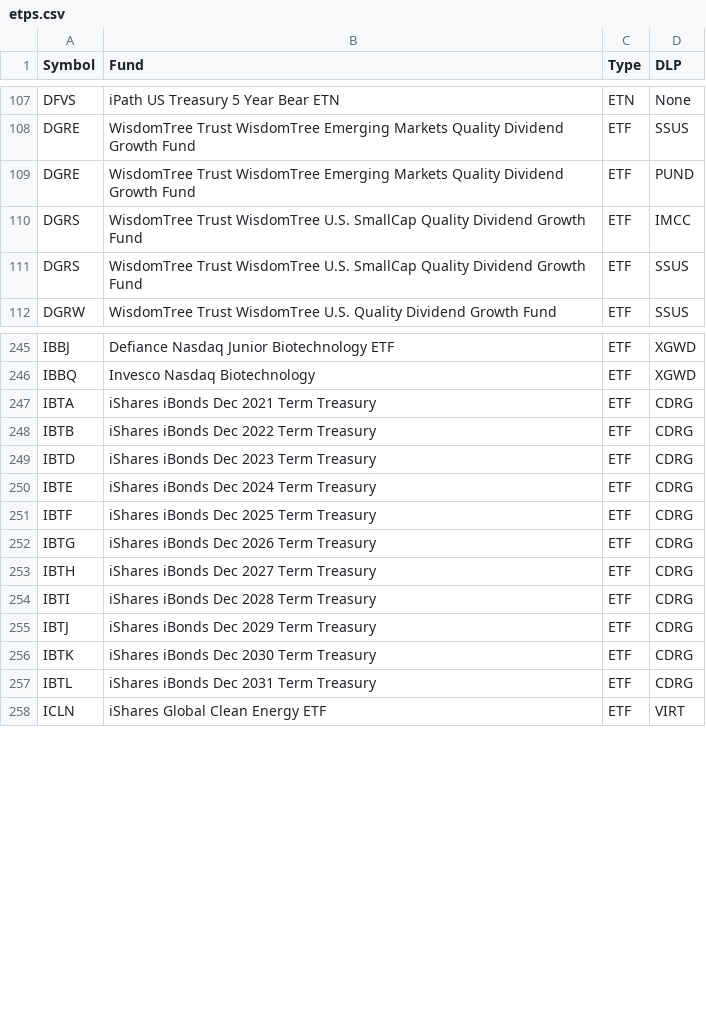
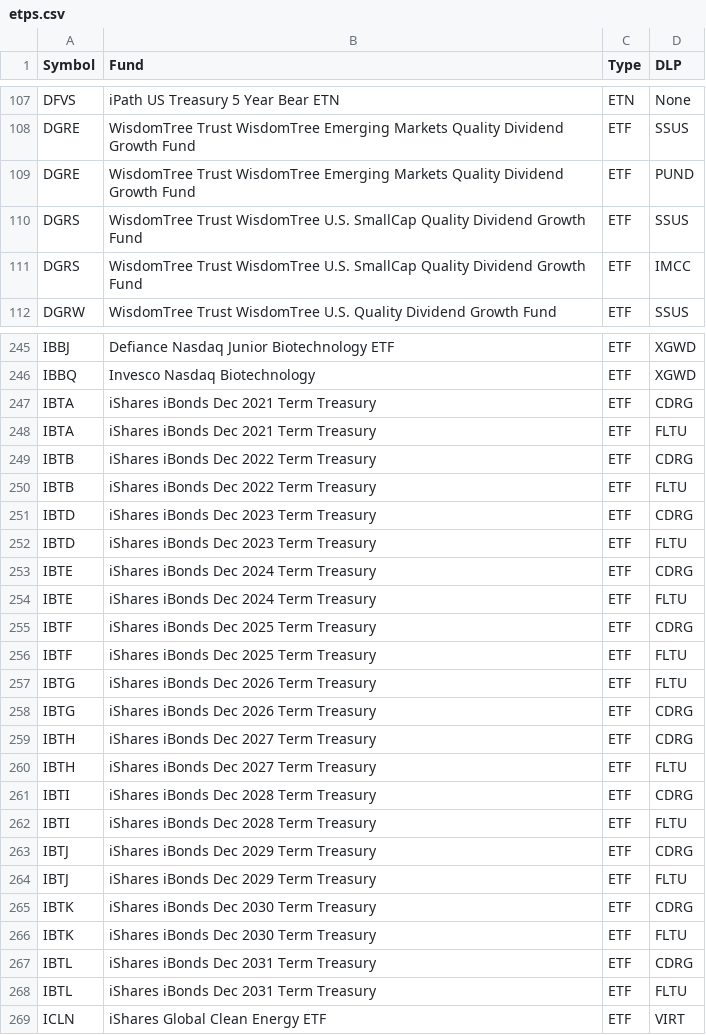
Before and after one commit to haoenhui/nasdaq-listed-etps, a CSV file: etps.csv, drawn as a sheet; only a part is shown, gaps mark what is left out; the diff covers the shown part only.

Commit message:
2021-10-01+T23:00:31

```diff
--- a/etps.csv
+++ b/etps.csv
@@ -109,4 +109,4 @@ DGRE,WisdomTree Trust WisdomTree Emerging Markets Quality Dividend Growth Fund,E
 DGRE,WisdomTree Trust WisdomTree Emerging Markets Quality Dividend Growth Fund,ETF,PUND
+DGRS,WisdomTree Trust WisdomTree U.S. SmallCap Quality Dividend Growth Fund,ETF,SSUS
 DGRS,WisdomTree Trust WisdomTree U.S. SmallCap Quality Dividend Growth Fund,ETF,IMCC
-DGRS,WisdomTree Trust WisdomTree U.S. SmallCap Quality Dividend Growth Fund,ETF,SSUS
 DGRW,WisdomTree Trust WisdomTree U.S. Quality Dividend Growth Fund,ETF,SSUS
@@ -247,12 +247,23 @@ IBBQ,Invesco Nasdaq Biotechnology,ETF,XGWD
 IBTA,iShares iBonds Dec 2021 Term Treasury,ETF,CDRG
+IBTA,iShares iBonds Dec 2021 Term Treasury,ETF,FLTU
 IBTB,iShares iBonds Dec 2022 Term Treasury,ETF,CDRG
+IBTB,iShares iBonds Dec 2022 Term Treasury,ETF,FLTU
 IBTD,iShares iBonds Dec 2023 Term Treasury,ETF,CDRG
+IBTD,iShares iBonds Dec 2023 Term Treasury,ETF,FLTU
 IBTE,iShares iBonds Dec 2024 Term Treasury,ETF,CDRG
+IBTE,iShares iBonds Dec 2024 Term Treasury,ETF,FLTU
 IBTF,iShares iBonds Dec 2025 Term Treasury,ETF,CDRG
+IBTF,iShares iBonds Dec 2025 Term Treasury,ETF,FLTU
+IBTG,iShares iBonds Dec 2026 Term Treasury,ETF,FLTU
 IBTG,iShares iBonds Dec 2026 Term Treasury,ETF,CDRG
 IBTH,iShares iBonds Dec 2027 Term Treasury,ETF,CDRG
+IBTH,iShares iBonds Dec 2027 Term Treasury,ETF,FLTU
 IBTI,iShares iBonds Dec 2028 Term Treasury,ETF,CDRG
+IBTI,iShares iBonds Dec 2028 Term Treasury,ETF,FLTU
 IBTJ,iShares iBonds Dec 2029 Term Treasury,ETF,CDRG
+IBTJ,iShares iBonds Dec 2029 Term Treasury,ETF,FLTU
 IBTK,iShares iBonds Dec 2030 Term Treasury,ETF,CDRG
+IBTK,iShares iBonds Dec 2030 Term Treasury,ETF,FLTU
 IBTL,iShares iBonds Dec 2031 Term Treasury,ETF,CDRG
+IBTL,iShares iBonds Dec 2031 Term Treasury,ETF,FLTU
 ICLN,iShares Global Clean Energy ETF,ETF,VIRT
```
Also changed, not shown: 9 moved rows elsewhere in this file.
